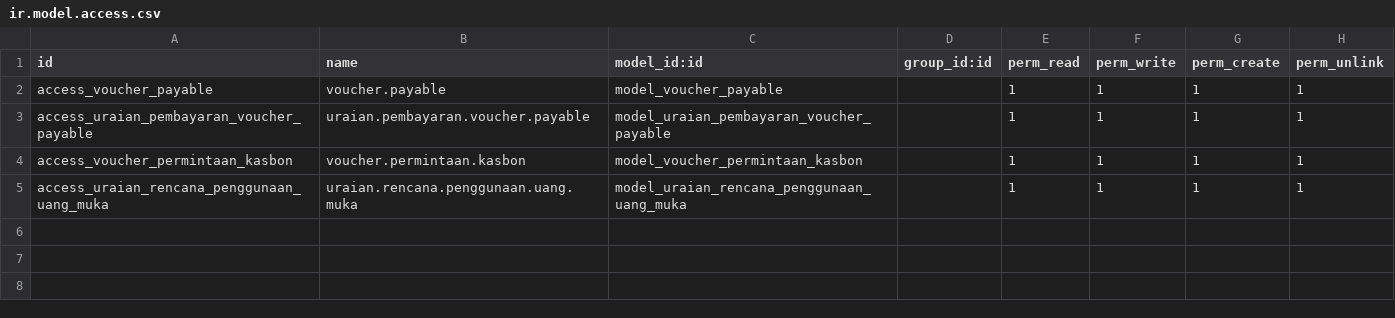
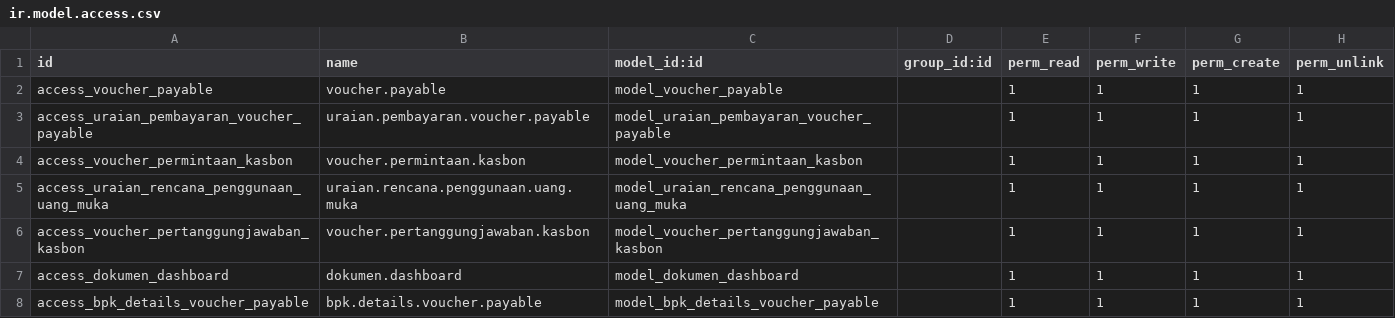
Before and after one commit to donimuzur/submisstion_tracking_gep, a CSV file: security/ir.model.access.csv, drawn as a sheet.

```diff
--- a/security/ir.model.access.csv
+++ b/security/ir.model.access.csv
@@ -5 +5,4 @@ access_voucher_permintaan_kasbon,voucher.permintaan.kasbon,model_voucher_permint
 access_uraian_rencana_penggunaan_uang_muka,uraian.rencana.penggunaan.uang.muka,model_uraian_rencana_penggunaan_uang_muka,,1,1,1,1
+access_voucher_pertanggungjawaban_kasbon,voucher.pertanggungjawaban.kasbon,model_voucher_pertanggungjawaban_kasbon,,1,1,1,1
+access_dokumen_dashboard,dokumen.dashboard,model_dokumen_dashboard,,1,1,1,1
+access_bpk_details_voucher_payable,bpk.details.voucher.payable,model_bpk_details_voucher_payable,,1,1,1,1
```
Also changed, not shown: 15 other files.
